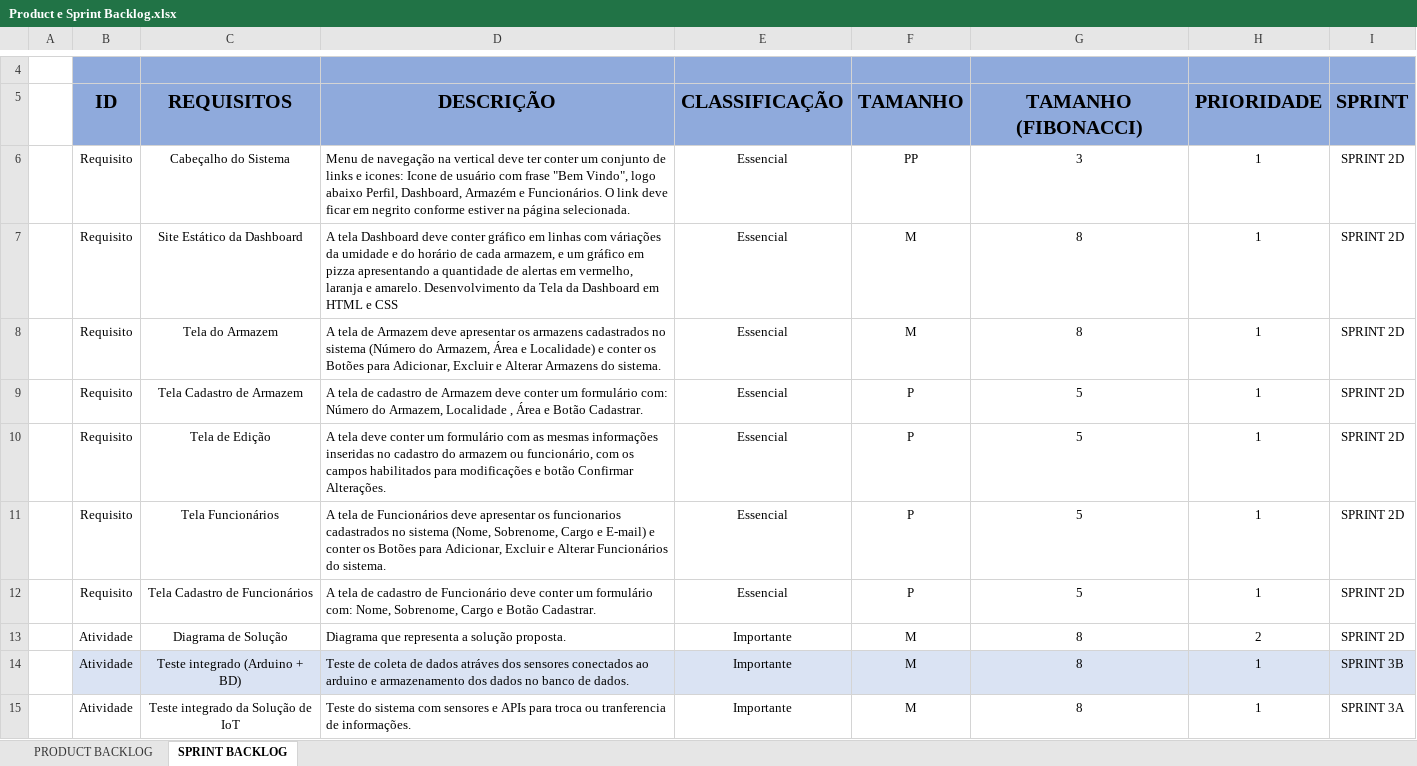
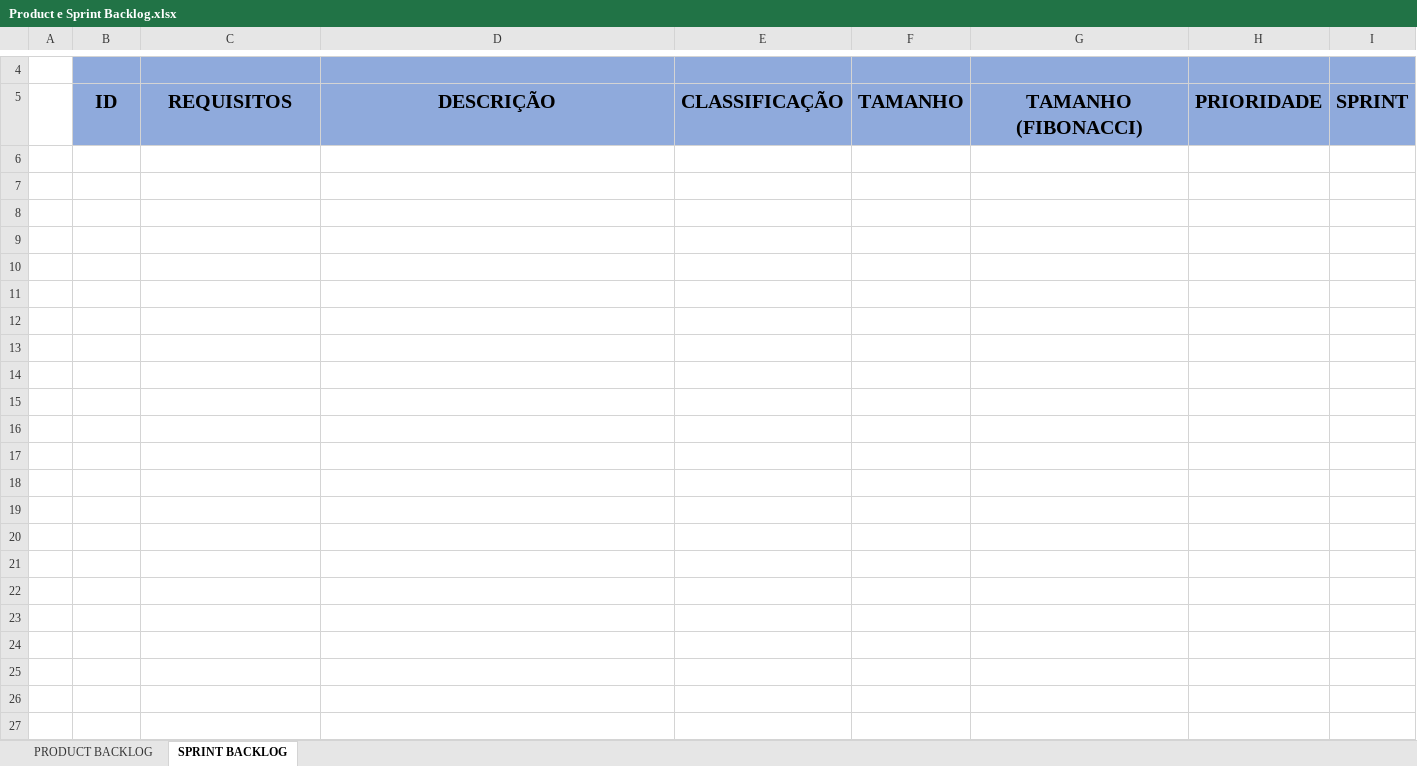
Before and after one commit to Grupo2-ADSC/Projeto-TechSolutions, an Excel workbook: Arquivos/arquivos gerais/Product e Sprint Backlog.xlsx, sheet SPRINT BACKLOG, drawn as a sheet; only a part is shown, gaps mark what is left out; values as stored, in another font and other column widths than the file's, no borders; table styles not drawn; the diff covers the shown part only; the diff names each change by its address in the sheet, - before the commit and + after, or states it on an @@ line.

```diff
--- a/Arquivos/arquivos gerais/Product e Sprint Backlog.xlsx (sheet SPRINT BACKLOG)
+++ b/Arquivos/arquivos gerais/Product e Sprint Backlog.xlsx (sheet SPRINT BACKLOG)
-row 6:  | Requisito | Cabeçalho do Sistema | Menu de navegação na vertical deve ter conter um conjunto de links e icones: Icone de usuário com frase "Bem Vindo", logo abaixo Perfil, Dashboard, Armazém e Funcionários. O link deve ficar em negrito conforme estiver na página selecionada. | Essencial | PP | 3 | 1 | SPRINT 2D
-row 7:  | Requisito | Site Estático da Dashboard | A tela Dashboard deve conter gráfico em linhas com váriações da umidade e do horário de cada armazem, e um gráfico em pizza apresentando a quantidade de alertas em vermelho, laranja e amarelo. Desenvolvimento da Tela da Dashboard em HTML e CSS | Essencial | M | 8 | 1 | SPRINT 2D
-row 8:  | Requisito | Tela do Armazem | A tela de Armazem deve apresentar os armazens cadastrados no sistema (Número do Armazem, Área e Localidade) e conter os Botões para Adicionar, Excluir e Alterar Armazens do sistema. | Essencial | M | 8 | 1 | SPRINT 2D
-row 9:  | Requisito | Tela Cadastro de Armazem | A tela de cadastro de Armazem deve conter um formulário com: Número do Armazem, Localidade , Área e Botão Cadastrar. | Essencial | P | 5 | 1 | SPRINT 2D
-row 10:  | Requisito | Tela de Edição | A tela deve conter um formulário com as mesmas informações inseridas no cadastro do armazem ou funcionário, com os campos habilitados para modificações e botão Confirmar Alterações. | Essencial | P | 5 | 1 | SPRINT 2D
-row 11:  | Requisito | Tela Funcionários | A tela de Funcionários deve apresentar os funcionarios cadastrados no sistema (Nome, Sobrenome, Cargo e E-mail) e conter os Botões para Adicionar, Excluir e Alterar Funcionários do sistema. | Essencial | P | 5 | 1 | SPRINT 2D
-row 12:  | Requisito | Tela Cadastro de Funcionários | A tela de cadastro de Funcionário deve conter um formulário com: Nome, Sobrenome, Cargo e Botão Cadastrar. | Essencial | P | 5 | 1 | SPRINT 2D
-row 13:  | Atividade | Diagrama de Solução | Diagrama que representa a solução proposta. | Importante | M | 8 | 2 | SPRINT 2D
-row 14:  | Atividade | Teste integrado (Arduino + BD) | Teste de coleta de dados atráves dos sensores conectados ao arduino e armazenamento dos dados no banco de dados. | Importante | M | 8 | 1 | SPRINT 3B
-row 15:  | Atividade | Teste integrado da Solução de IoT | Teste do sistema com sensores e APIs para troca ou tranferencia de informações. | Importante | M | 8 | 1 | SPRINT 3A
```
Also changed, not shown: 19 removed rows elsewhere in this sheet, sheet PRODUCT BACKLOG, 5 other files.
